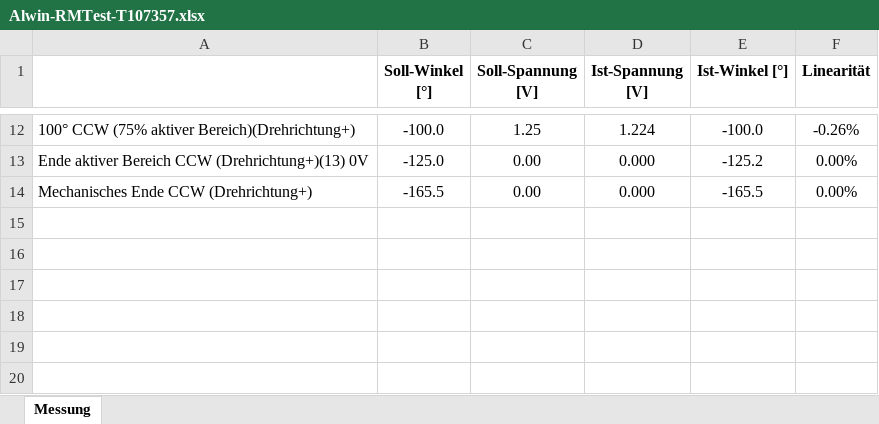
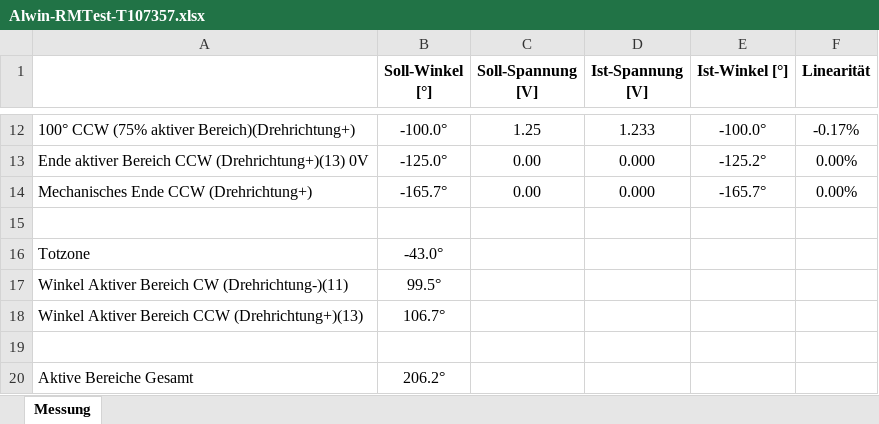
Before and after one commit to TheHaya/Automatic-DXL-Potentiometer, an Excel workbook: Alwin-RMTest-T107357.xlsx, sheet Messung, drawn as a sheet; only a part is shown, gaps mark what is left out; values as stored, in another font and other column widths than the file's, no borders; the diff covers the shown part only; the diff names each change by its address in the sheet, - before the commit and + after, or states it on an @@ line.

```diff
--- a/Alwin-RMTest-T107357.xlsx (sheet Messung)
+++ b/Alwin-RMTest-T107357.xlsx (sheet Messung)
-B12 (Soll-Winkel [°]): -100.0
+B12 (Soll-Winkel [°]): -100.0°
-D12 (Ist-Spannung [V]): 1.224
+D12 (Ist-Spannung [V]): 1.233
-E12 (Ist-Winkel [°]): -100.0
+E12 (Ist-Winkel [°]): -100.0°
-F12 (Linearität): -0.26%
+F12 (Linearität): -0.17%
-B13 (Soll-Winkel [°]): -125.0
+B13 (Soll-Winkel [°]): -125.0°
-E13 (Ist-Winkel [°]): -125.2
+E13 (Ist-Winkel [°]): -125.2°
-B14 (Soll-Winkel [°]): -165.5
+B14 (Soll-Winkel [°]): -165.7°
-E14 (Ist-Winkel [°]): -165.5
+E14 (Ist-Winkel [°]): -165.7°
+row 15: (empty)
+row 16: Totzone | -43.0°
+row 17: Winkel Aktiver Bereich CW (Drehrichtung-)(11) | 99.5°
+row 18: Winkel Aktiver Bereich CCW (Drehrichtung+)(13) | 106.7°
+row 19: (empty)
+row 20: Aktive Bereiche Gesamt | 206.2°
```
Also changed, not shown: 30 edited cells elsewhere in this sheet, 2 other files.
